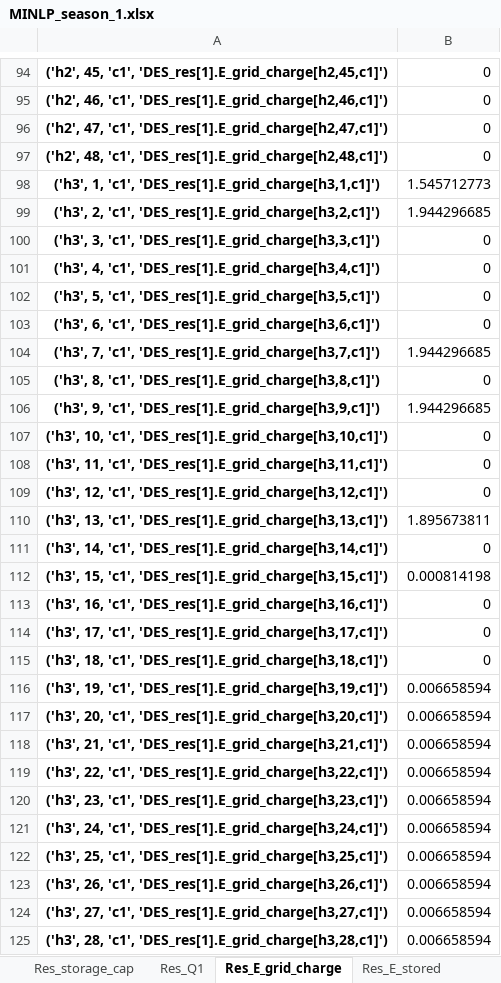
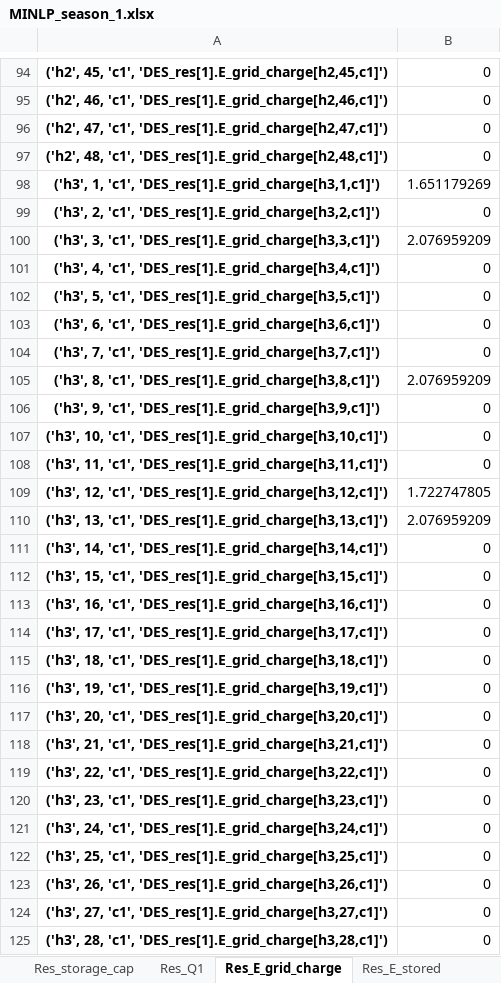
Before and after one commit to Ishanki/DES-OPF-Design, an Excel workbook: MINLP_season_1.xlsx, sheet Res_E_grid_charge, drawn as a sheet; only a part is shown, gaps mark what is left out; values as stored, in another font and other column widths than the file's, no borders; the diff covers the shown part only; the diff names each change by its address in the sheet, - before the commit and + after, or states it on an @@ line.

```diff
--- a/MINLP_season_1.xlsx (sheet Res_E_grid_charge)
+++ b/MINLP_season_1.xlsx (sheet Res_E_grid_charge)
-B98: 1.545712773
+B98: 1.651179269
-B99: 1.944296685
+B99: 0
-B100: 0
+B100: 2.076959209
-B104: 1.944296685
+B104: 0
-B105: 0
+B105: 2.076959209
-B106: 1.944296685
+B106: 0
-B109: 0
+B109: 1.722747805
-B110: 1.895673811
+B110: 2.076959209
-B112: 0.000814198
+B112: 0
-B116:B125: 0.006658594
+B116:B125: 0
```
Also changed, not shown: 44 edited cells elsewhere in this sheet, sheet Res_E_stored, sheet V_OPF, sheet Angle_OPF, sheet P_node, sheet X, sheet Res_E_charge, 11 more sheets, MINLP_season_2.xlsx, MINLP_season_3.xlsx, 3 other files.
